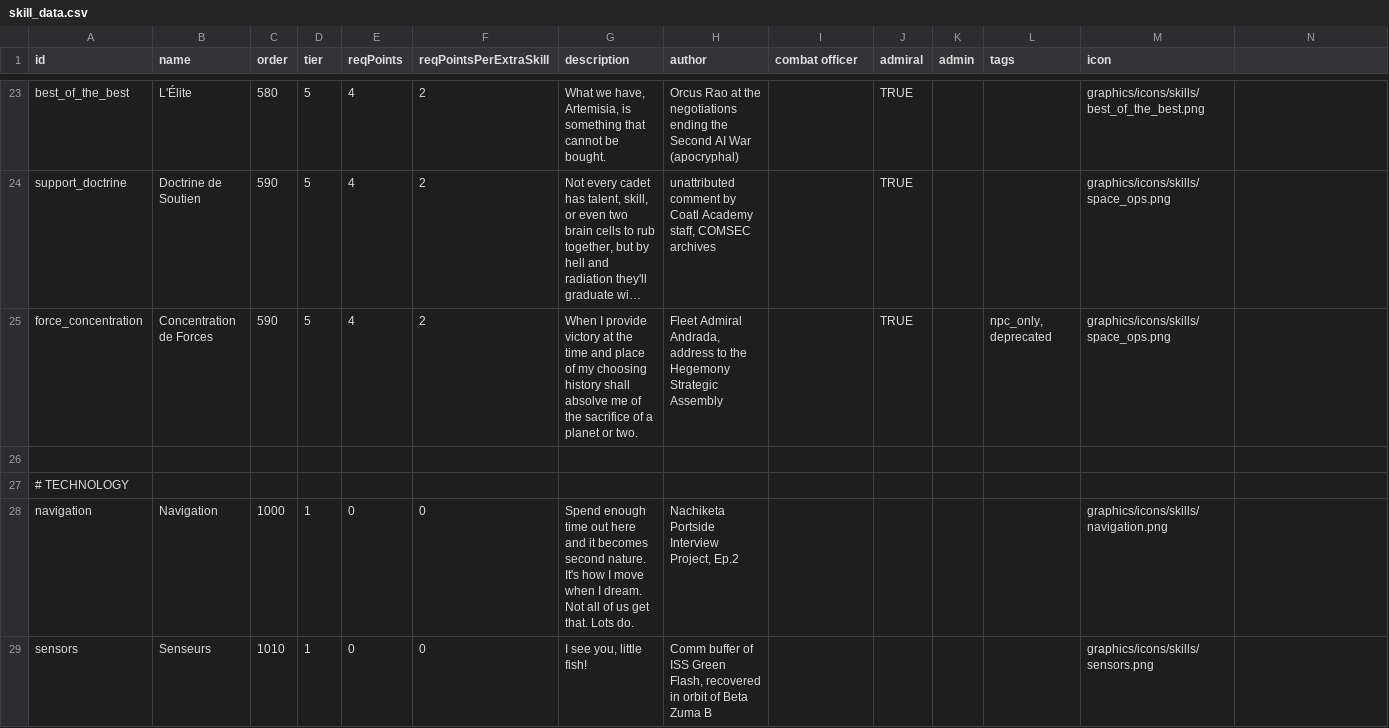
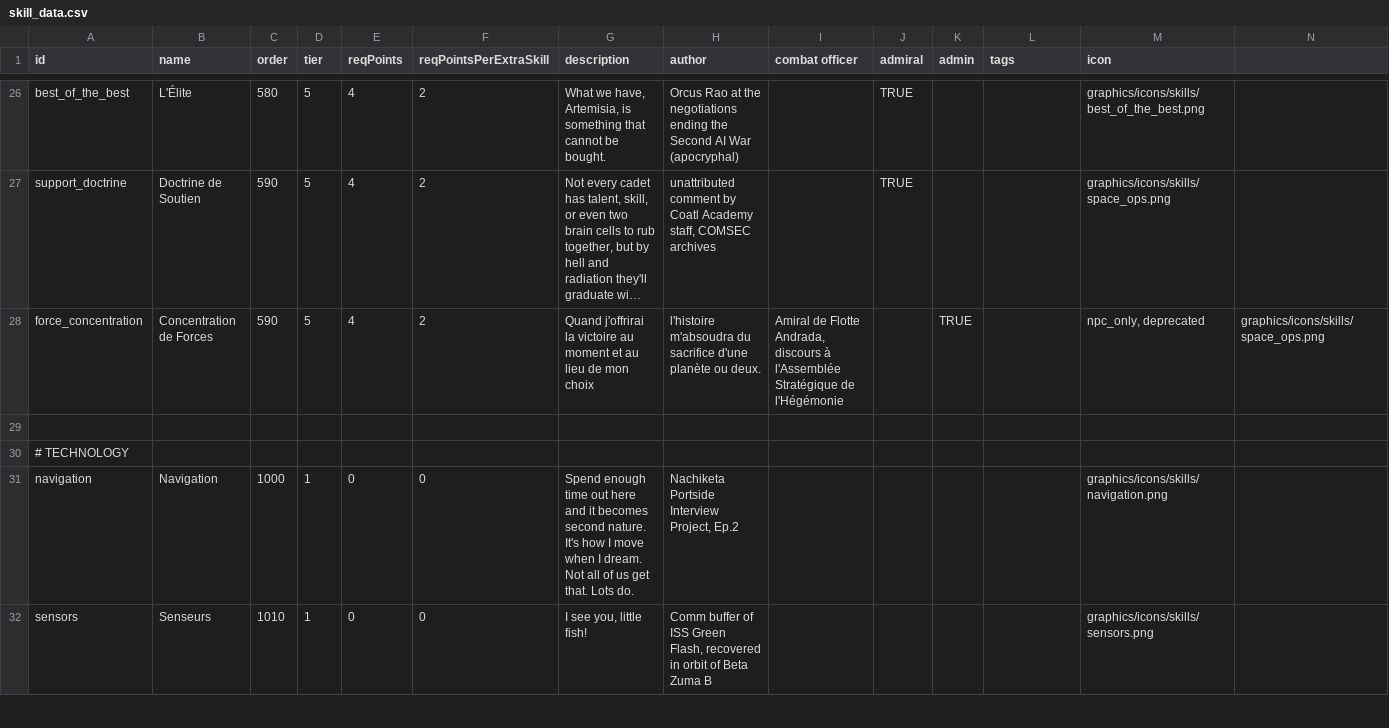
Before and after one commit to mipsou/starsector_lang_pack_fr, a CSV file: data/characters/skills/skill_data.csv, drawn as a sheet; only a part is shown, gaps mark what is left out; long unchanged cells end in …; addresses are those after the commit; the diff covers the shown part only; the diff names each change by its address in the sheet, - before the commit and + after, or states it on an @@ line.

```diff
--- a/data/characters/skills/skill_data.csv
+++ b/data/characters/skills/skill_data.csv
-G28 (description): When I provide victory at the time and place of my choosing history shall absolve me of the sacrifice of a planet or two.
+G28 (description): Quand j'offrirai la victoire au moment et au lieu de mon choix
-H28 (author): Fleet Admiral Andrada, address to the Hegemony Strategic Assembly
+H28 (author): l'histoire m'absoudra du sacrifice d'une planète ou deux.
-I28 (combat officer): (empty)
+I28 (combat officer): Amiral de Flotte Andrada, discours à l'Assemblée Stratégique de l'Hégémonie
-J28 (admiral): TRUE
+J28 (admiral): (empty)
-K28 (admin): (empty)
+K28 (admin): TRUE
-L28 (tags): npc_only, deprecated
+L28 (tags): (empty)
-M28 (icon): graphics/icons/skills/space_ops.png
+M28 (icon): npc_only, deprecated
-N28: (empty)
+N28: graphics/icons/skills/space_ops.png
```
Also changed, not shown: 3 added rows and 16 edited cells elsewhere in this file, data/hullmods/hull_mods.csv.
